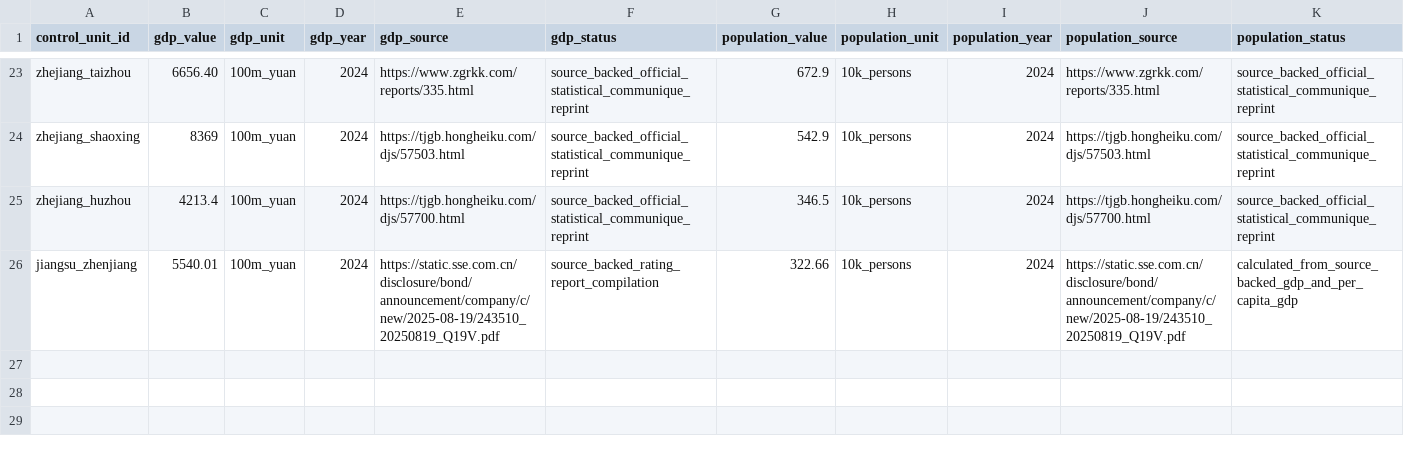
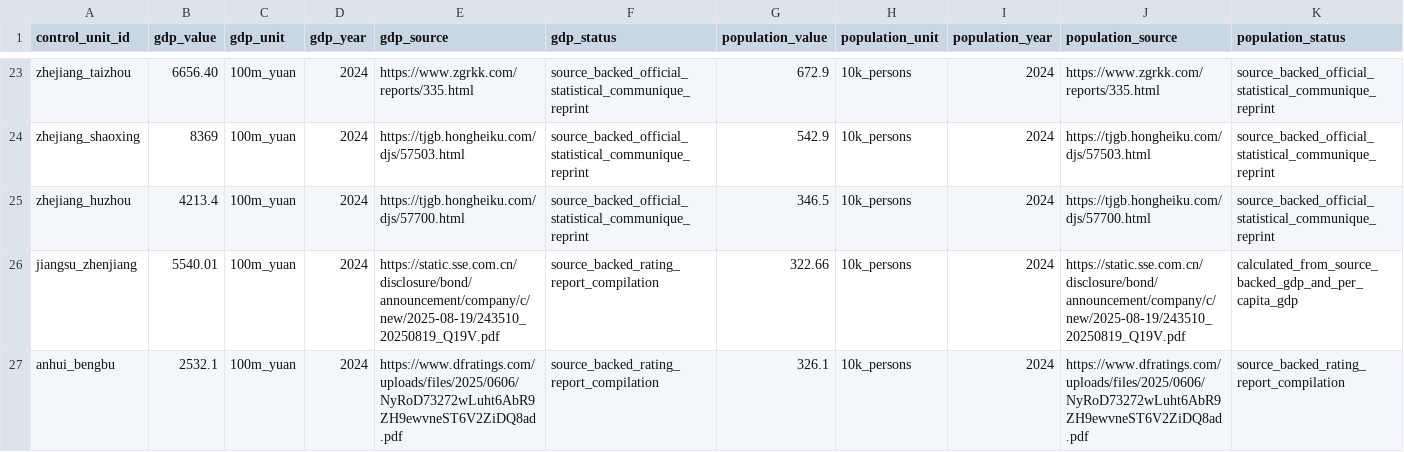
Before and after one commit to Shunyu1001/LGFV, a CSV file: data/analysis_inputs/contemporary_city_controls_source_backed.csv, drawn as a sheet; only a part is shown, gaps mark what is left out; rows hold the shown columns only; the diff names each change by its address in the sheet, - before the commit and + after, or states it on an @@ line.

Commit message:
Add Bengbu full-controls case

```diff
--- a/data/analysis_inputs/contemporary_city_controls_source_backed.csv
+++ b/data/analysis_inputs/contemporary_city_controls_source_backed.csv
+row 27: anhui_bengbu | 2532.1 | 100m_yuan | 2024 | https://www.dfratings.com/uploads/files/2025/0606/NyRoD73272wLuht6AbR9ZH9ewvneST6V2ZiDQ8ad.pdf | source_backed_rating_report_compilation | 326.1 | 10k_persons | 2024 | https://www.dfratings.com/uploads/files/2025/0606/NyRoD73272wLuht6AbR9ZH9ewvneST6V2ZiDQ8ad.pdf | source_backed_rating_report_compilation
```
Also changed, not shown: data/analysis_inputs/contemporary_city_controls.csv, data/analysis_inputs/empirical_case_panel.csv, 8 other files.
